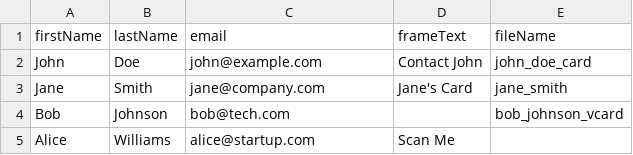
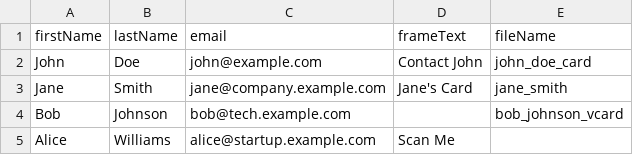
Before and after one commit to still-b0r3d/qr.b0r3d.org, a CSV file: public/batch_export_templates/test_vcard_filename.csv, drawn as a sheet.

```diff
--- a/public/batch_export_templates/test_vcard_filename.csv
+++ b/public/batch_export_templates/test_vcard_filename.csv
@@ -2,4 +2,4 @@ firstName,lastName,email,frameText,fileName
 John,Doe,john@example.com,Contact John,john_doe_card
-Jane,Smith,jane@company.com,Jane's Card,jane_smith
-Bob,Johnson,bob@tech.com,,bob_johnson_vcard
-Alice,Williams,alice@startup.com,Scan Me,
+Jane,Smith,jane@company.example.com,Jane's Card,jane_smith
+Bob,Johnson,bob@tech.example.com,,bob_johnson_vcard
+Alice,Williams,alice@startup.example.com,Scan Me,
```
Also changed, not shown: public/batch_export_templates/6_strings_batch_with_frame.csv, public/batch_export_templates/test_filename_column.csv, 9 other files.
